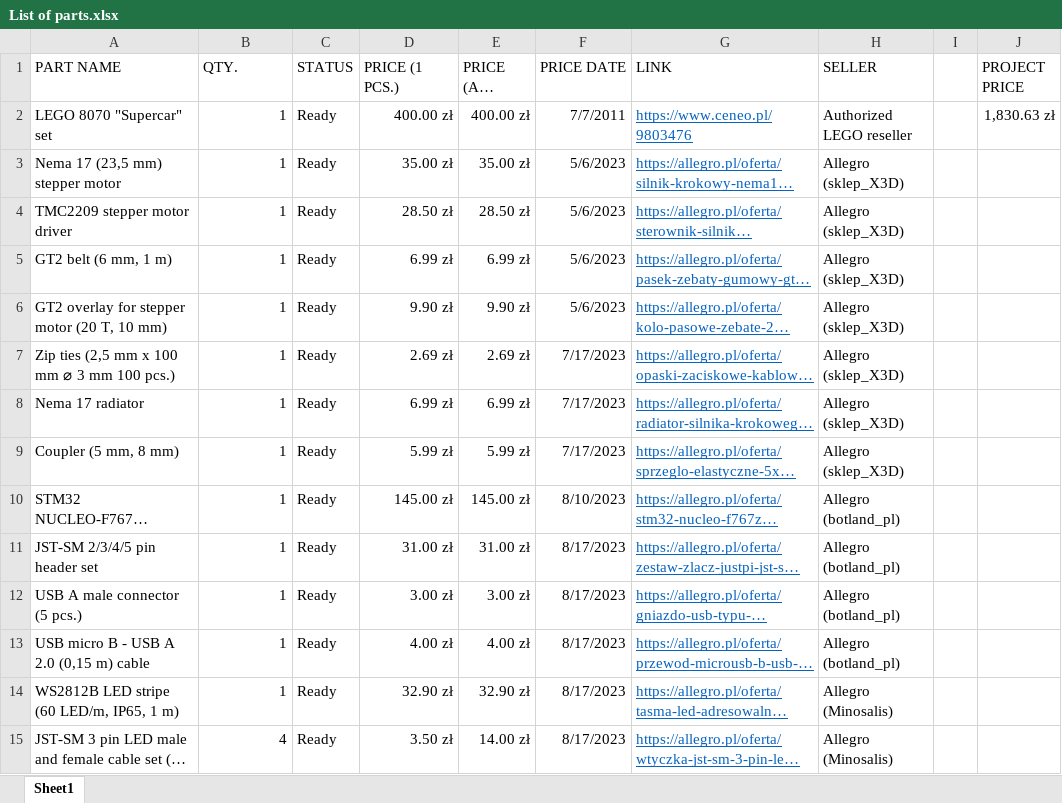
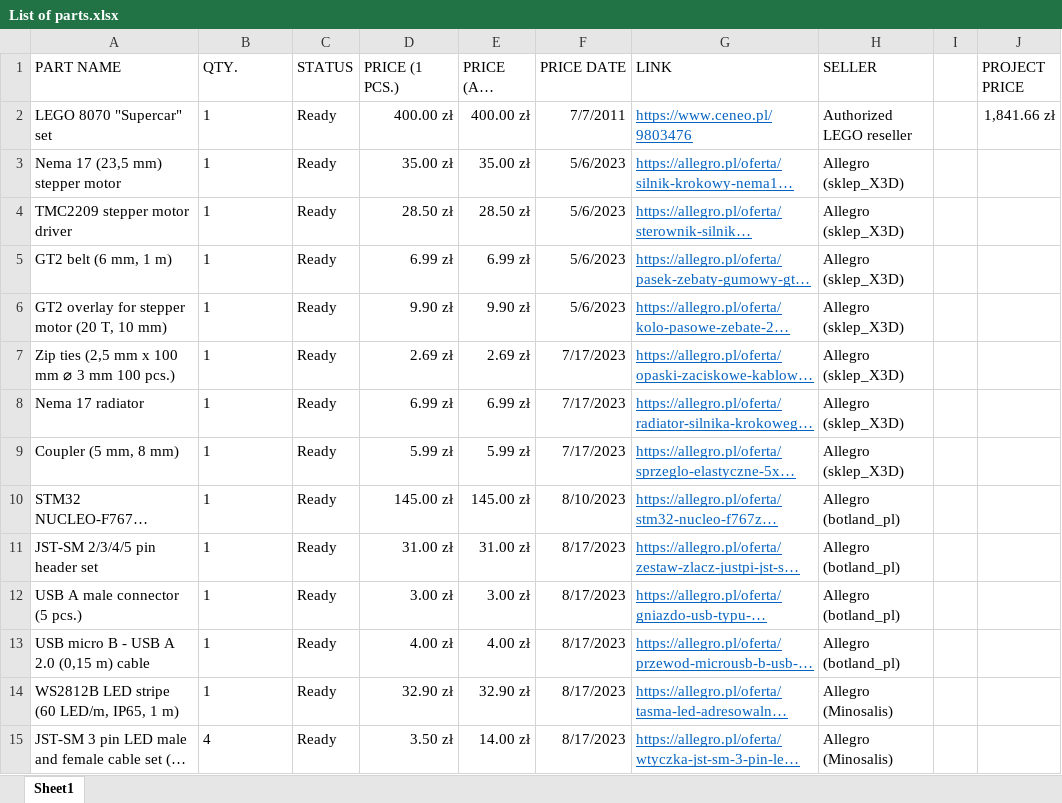
Before and after one commit to sesame0707/S-car-lett-A1, an Excel workbook: Documentation/List of parts.xlsx, sheet Sheet1, drawn as a sheet; only a part is shown; long unchanged cells end in …; values as stored, in another font and other column widths than the file's, no borders; table styles not drawn; the diff covers the shown part only; the diff names each change by its address in the sheet, - before the commit and + after, or states it on an @@ line.

Commit message:
List of parts updated
Refactoring also has been done

```diff
--- a/Documentation/List of parts.xlsx (sheet Sheet1)
+++ b/Documentation/List of parts.xlsx (sheet Sheet1)
-B2:B15 alignment: right
+B2:B15 alignment: left
-J2 (PROJECT PRICE): 1,830.63 zł
+J2 (PROJECT PRICE): 1,841.66 zł
```
Also changed, not shown: 1 added row, 1 edited cell and cell formats elsewhere in this sheet.
